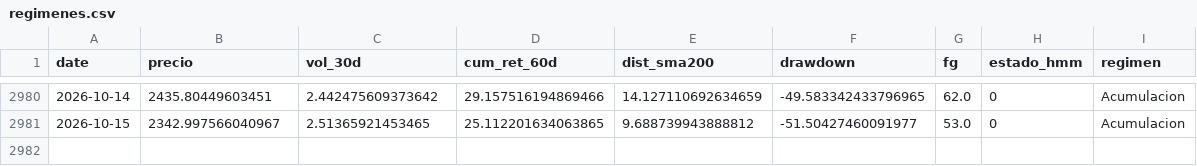
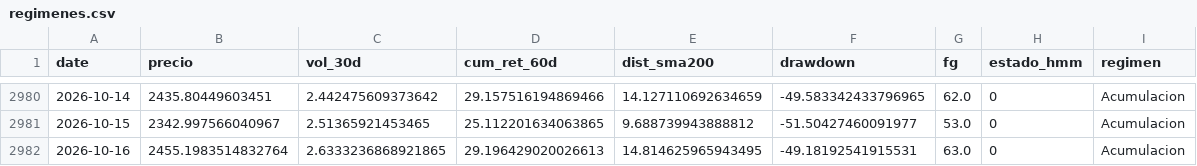
Before and after one commit to josean9/TFG_ETH_FORECAST, a CSV file: data/csv/raw/regimenes.csv, drawn as a sheet; only a part is shown, gaps mark what is left out; the diff names each change by its address in the sheet, - before the commit and + after, or states it on an @@ line.

```diff
--- a/data/csv/raw/regimenes.csv
+++ b/data/csv/raw/regimenes.csv
+row 2982: 2026-10-16 | 2455.1983514832764 | 2.6333236868921865 | 29.196429020026613 | 14.814625965943495 | -49.18192541915531 | 63.0 | 0 | Acumulacion
```
Also changed, not shown: 1 other file.
